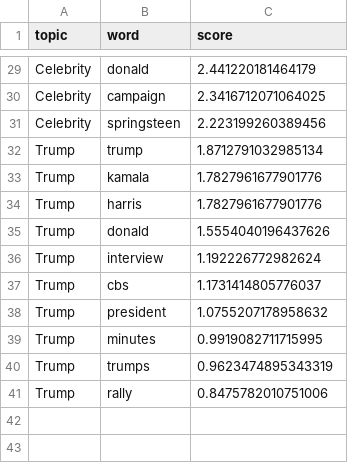
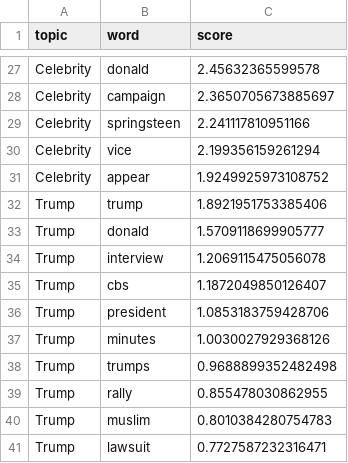
Before and after one commit to jkcoding7/harris-news-coverage, a CSV file: data/top_words_by_topic_before.csv, drawn as a sheet; only a part is shown, gaps mark what is left out; removed rows and columns are numbered as before the commit, all else as after; the diff covers the shown part only; the diff names each change by its address in the sheet, - before the commit and + after, or states it on an @@ line.

```diff
--- a/data/top_words_by_topic_before.csv
+++ b/data/top_words_by_topic_before.csv
-C27 (score): 2.441220181464179
+C27 (score): 2.45632365599578
-C28 (score): 2.3416712071064025
+C28 (score): 2.3650705673885697
-C29 (score): 2.223199260389456
+C29 (score): 2.241117810951166
+row 30: Celebrity | vice | 2.199356159261294
+row 31: Celebrity | appear | 1.9249925973108752
-C32 (score): 1.8712791032985134
+C32 (score): 1.8921951753385406
-row 33: Trump | kamala | 1.7827961677901776
-row 34: Trump | harris | 1.7827961677901776
-C33 (score): 1.5554040196437626
+C33 (score): 1.5709118699905777
-C34 (score): 1.192226772982624
+C34 (score): 1.2069115475056078
-C35 (score): 1.1731414805776037
+C35 (score): 1.1872049850126407
-C36 (score): 1.0755207178958632
+C36 (score): 1.0853183759428706
-C37 (score): 0.9919082711715995
+C37 (score): 1.0030027929368126
-C38 (score): 0.9623474895343319
+C38 (score): 0.9688899352482498
-C39 (score): 0.8475782010751006
+C39 (score): 0.855478030862955
+row 40: Trump | muslim | 0.8010384280754783
+row 41: Trump | lawsuit | 0.7727587232316471
```
Also changed, not shown: 4 added rows, 6 removed rows and 21 edited cells elsewhere in this file, data/top_words_by_topic_after.csv, 2 other files.
